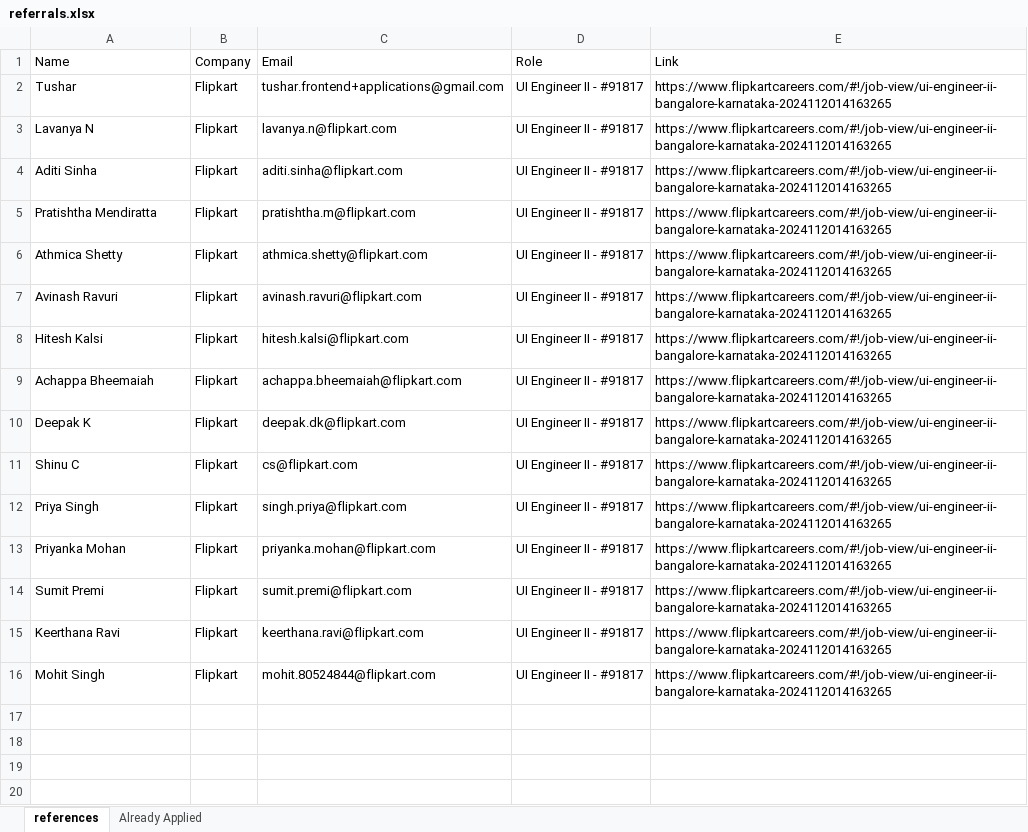
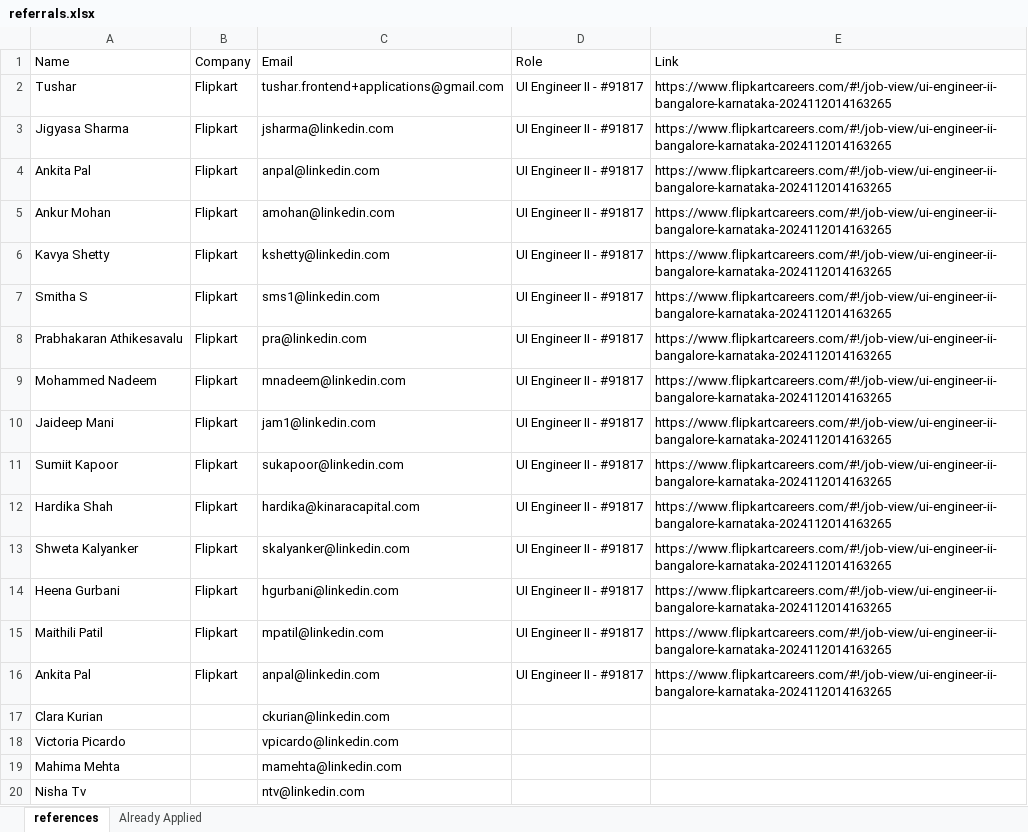
Before and after one commit to tushartiwari7/hunt, an Excel workbook: referrals.xlsx, sheet references, drawn as a sheet; only a part is shown; values as stored, in another font and other column widths than the file's, no borders; the diff covers the shown part only; the diff names each change by its address in the sheet, - before the commit and + after, or states it on an @@ line.

Commit message:
linkedin ui engineer

```diff
--- a/referrals.xlsx (sheet references)
+++ b/referrals.xlsx (sheet references)
-A3 (Name): Lavanya N
+A3 (Name): Jigyasa Sharma
-C3 (Email): lavanya.n@flipkart.com
+C3 (Email): jsharma@linkedin.com
-A4 (Name): Aditi Sinha
+A4 (Name): Ankita Pal
-C4 (Email): aditi.sinha@flipkart.com
+C4 (Email): anpal@linkedin.com
-A5 (Name): Pratishtha Mendiratta
+A5 (Name): Ankur Mohan
-C5 (Email): pratishtha.m@flipkart.com
+C5 (Email): amohan@linkedin.com
-A6 (Name): Athmica Shetty
+A6 (Name): Kavya Shetty
-C6 (Email): athmica.shetty@flipkart.com
+C6 (Email): kshetty@linkedin.com
-A7 (Name): Avinash Ravuri
+A7 (Name): Smitha S
-C7 (Email): avinash.ravuri@flipkart.com
+C7 (Email): sms1@linkedin.com
-A8 (Name): Hitesh Kalsi
+A8 (Name): Prabhakaran Athikesavalu
-C8 (Email): hitesh.kalsi@flipkart.com
+C8 (Email): pra@linkedin.com
-A9 (Name): Achappa Bheemaiah
+A9 (Name): Mohammed Nadeem
-C9 (Email): achappa.bheemaiah@flipkart.com
+C9 (Email): mnadeem@linkedin.com
-A10 (Name): Deepak K
+A10 (Name): Jaideep Mani
-C10 (Email): deepak.dk@flipkart.com
+C10 (Email): jam1@linkedin.com
-A11 (Name): Shinu C
+A11 (Name): Sumiit Kapoor
-C11 (Email): cs@flipkart.com
+C11 (Email): sukapoor@linkedin.com
-A12 (Name): Priya Singh
+A12 (Name): Hardika Shah
-C12 (Email): singh.priya@flipkart.com
+C12 (Email): hardika@kinaracapital.com
-A13 (Name): Priyanka Mohan
+A13 (Name): Shweta Kalyanker
-C13 (Email): priyanka.mohan@flipkart.com
+C13 (Email): skalyanker@linkedin.com
-A14 (Name): Sumit Premi
+A14 (Name): Heena Gurbani
-C14 (Email): sumit.premi@flipkart.com
+C14 (Email): hgurbani@linkedin.com
-A15 (Name): Keerthana Ravi
+A15 (Name): Maithili Patil
-C15 (Email): keerthana.ravi@flipkart.com
+C15 (Email): mpatil@linkedin.com
-A16 (Name): Mohit Singh
+A16 (Name): Ankita Pal
-C16 (Email): mohit.80524844@flipkart.com
+C16 (Email): anpal@linkedin.com
+row 17: Clara Kurian |  | ckurian@linkedin.com
+row 18: Victoria Picardo |  | vpicardo@linkedin.com
+row 19: Mahima Mehta |  | mamehta@linkedin.com
+row 20: Nisha Tv |  | ntv@linkedin.com
```
Also changed, not shown: 20 added rows elsewhere in this sheet, 2 other files.
